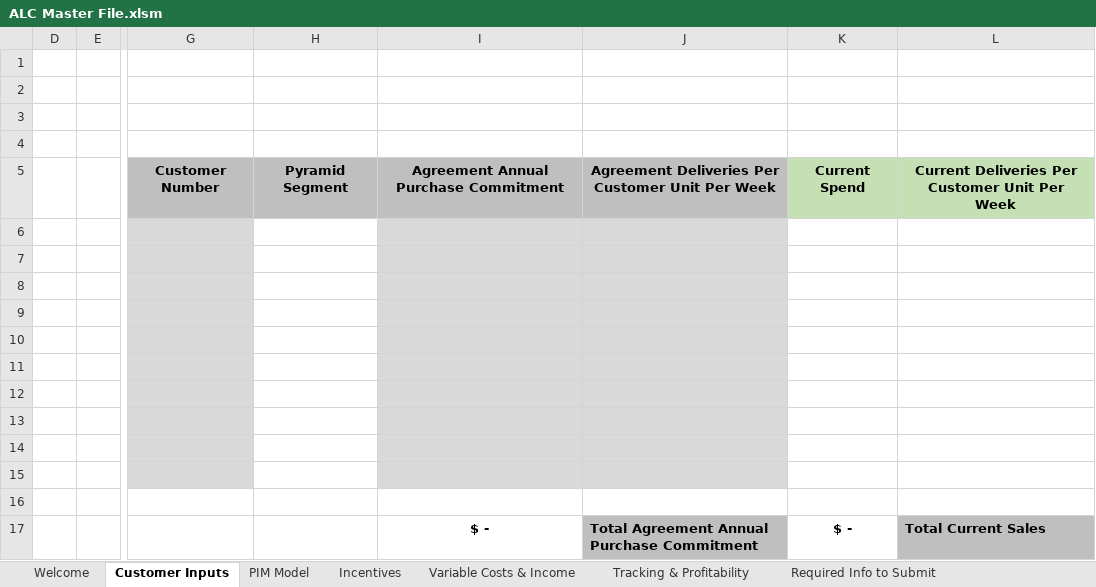
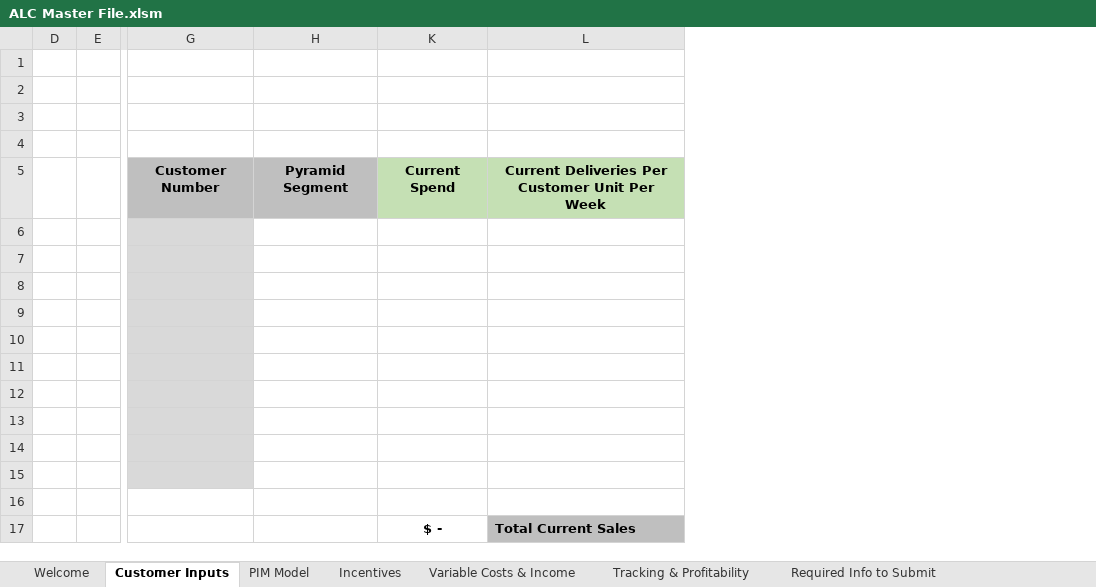
Before and after one commit to Ushadevi-velusamy/ALC, an Excel workbook: ALC Master File.xlsm, sheet Customer Inputs, drawn as a sheet; only a part is shown, gaps mark what is left out; values as stored, in another font and other column widths than the file's, no borders; charts and pictures and conditional formats not drawn; the diff names each change by its address in the sheet, - before the commit and + after, or states it on an @@ line.

Commit message:
Latest - Bugs fixed

```diff
--- a/ALC Master File.xlsm (sheet Customer Inputs)
+++ b/ALC Master File.xlsm (sheet Customer Inputs)
@@ column I hidden, rows 5-17: Agreement Annual Purchase Commitment |  |  |  |  |  |  |  |  |  |  |  | $ - @@
@@ column J hidden, rows 5-17: Agreement Deliveries Per Customer Unit Per Week |  |  |  |  |  |  |  |  |  |  |  | Total Agreement Annual Purchase Commitment @@
```
